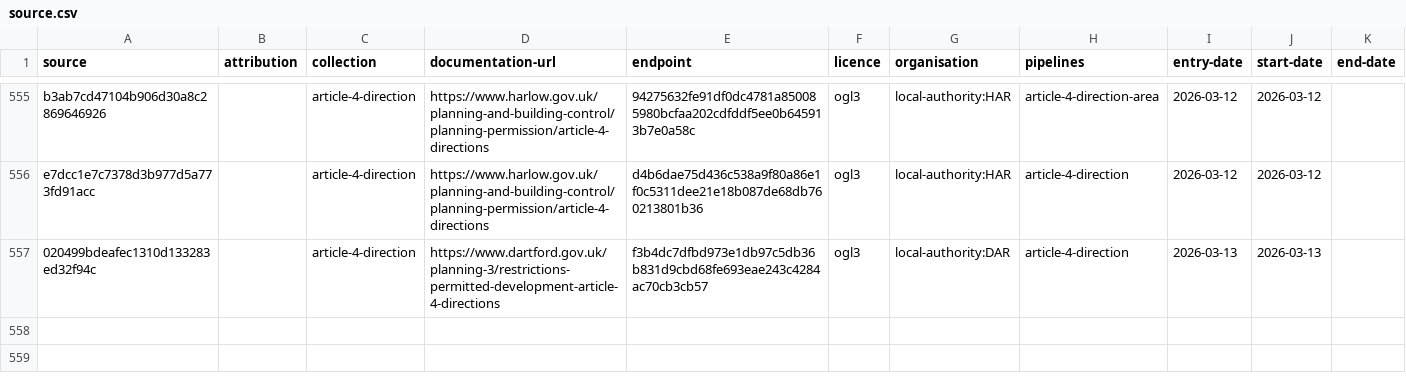
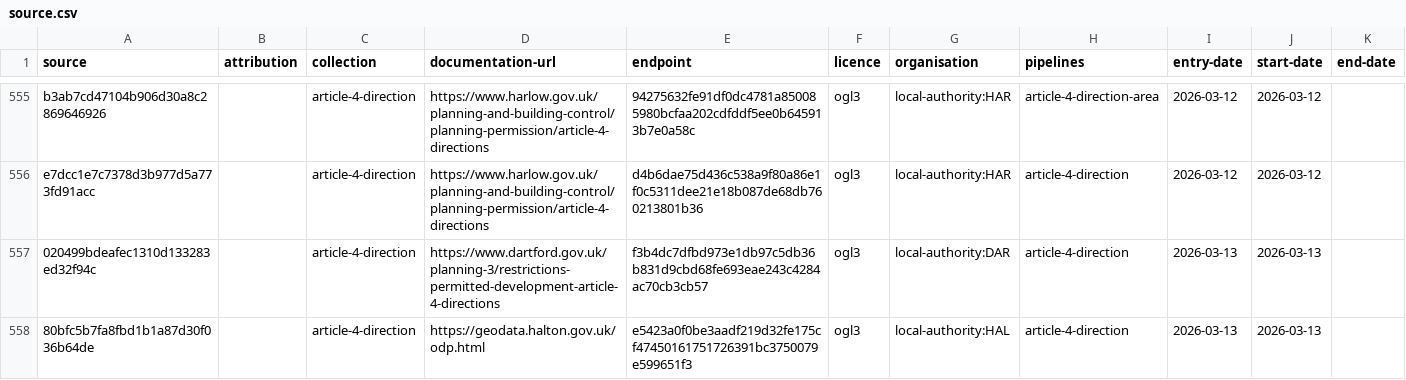
Before and after one commit to digital-land/config, a CSV file: collection/article-4-direction/source.csv, drawn as a sheet; only a part is shown, gaps mark what is left out.

```diff
--- a/collection/article-4-direction/source.csv
+++ b/collection/article-4-direction/source.csv
@@ -557 +557,2 @@ e7dcc1e7c7378d3b977d5a773fd91acc,,article-4-direction,https://www.harlow.gov.uk/
 020499bdeafec1310d133283ed32f94c,,article-4-direction,https://www.dartford.gov.uk/planning-3/restrictions-permitted-development-article-4-directions,f3b4dc7dfbd973e1db97c5db36b831d9cbd68fe693eae243c4284ac70cb3cb57,ogl3,local-authority:DAR,article-4-direction,2026-03-13,2026-03-13,
+80bfc5b7fa8fbd1b1a87d30f036b64de,,article-4-direction,https://geodata.halton.gov.uk/odp.html,e5423a0f0be3aadf219d32fe175cf47450161751726391bc3750079e599651f3,ogl3,local-authority:HAL,article-4-direction,2026-03-13,2026-03-13,
```
Also changed, not shown: collection/article-4-direction/endpoint.csv, pipeline/article-4-direction/entity-organisation.csv, 1 other file.
